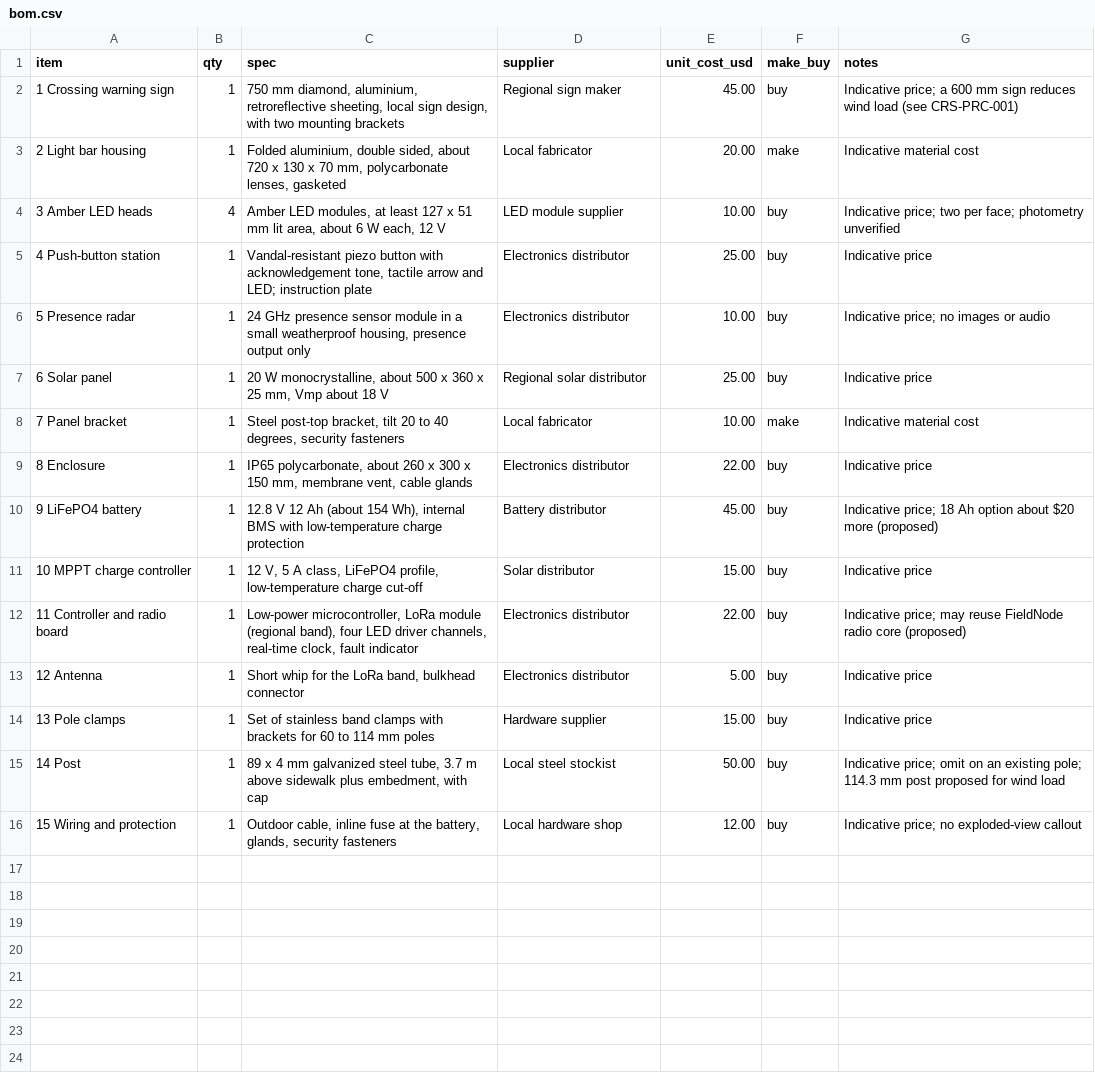
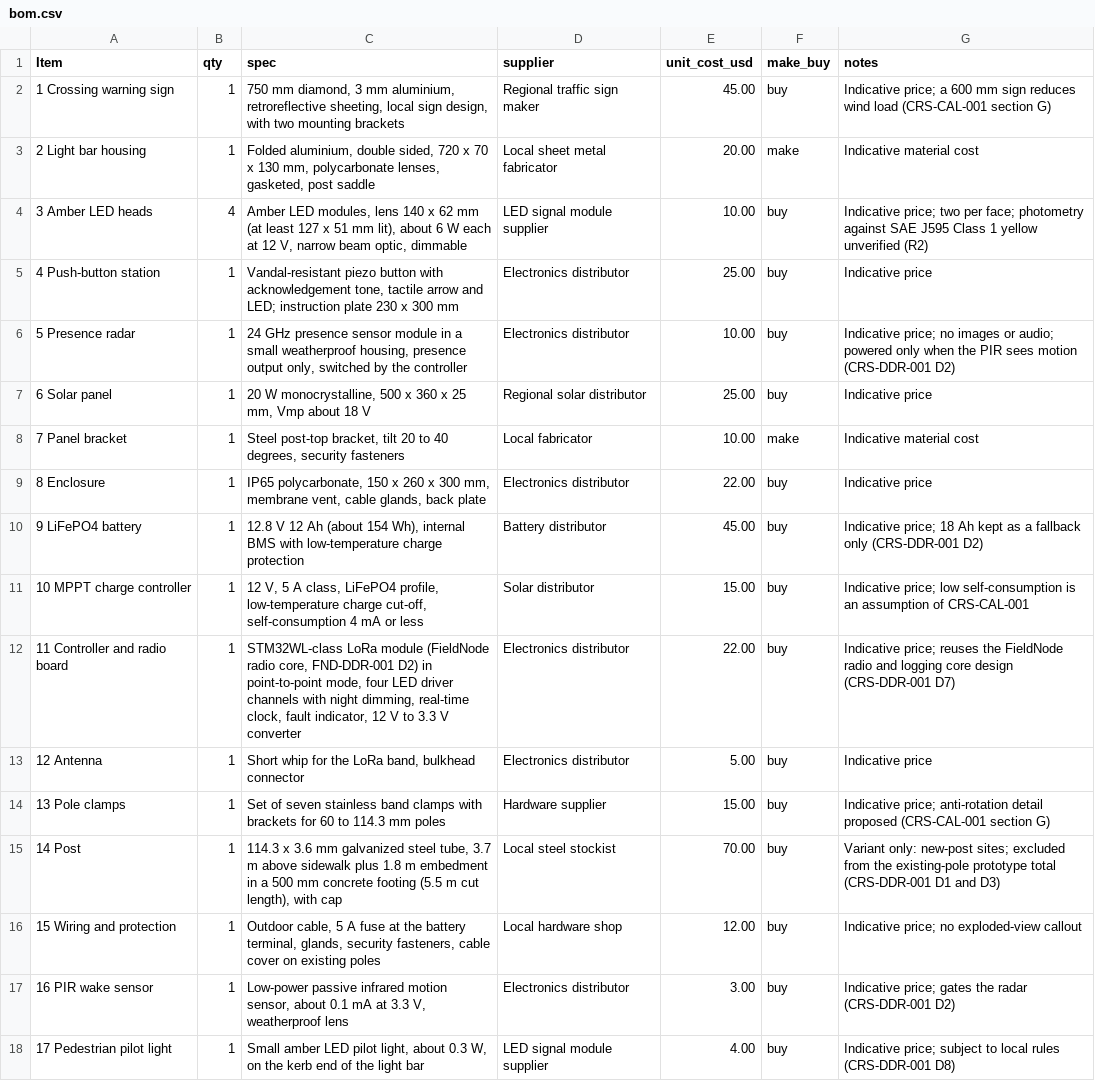
Before and after one commit to BoujeeEnjinia1701/crosssafe, a CSV file: bom/bom.csv, drawn as a sheet.

```diff
--- a/bom/bom.csv
+++ b/bom/bom.csv
@@ -1,16 +1,18 @@
-item,qty,spec,supplier,unit_cost_usd,make_buy,notes
-1 Crossing warning sign,1,"750 mm diamond, aluminium, retroreflective sheeting, local sign design, with two mounting brackets",Regional sign maker,45.00,buy,Indicative price; a 600 mm sign reduces wind load (see CRS-PRC-001)
-2 Light bar housing,1,"Folded aluminium, double sided, about 720 x 130 x 70 mm, polycarbonate lenses, gasketed",Local fabricator,20.00,make,Indicative material cost
-3 Amber LED heads,4,"Amber LED modules, at least 127 x 51 mm lit area, about 6 W each, 12 V",LED module supplier,10.00,buy,Indicative price; two per face; photometry unverified
-4 Push-button station,1,"Vandal-resistant piezo button with acknowledgement tone, tactile arrow and LED; instruction plate",Electronics distributor,25.00,buy,Indicative price
-5 Presence radar,1,"24 GHz presence sensor module in a small weatherproof housing, presence output only",Electronics distributor,10.00,buy,Indicative price; no images or audio
-6 Solar panel,1,"20 W monocrystalline, about 500 x 360 x 25 mm, Vmp about 18 V",Regional solar distributor,25.00,buy,Indicative price
+Item,qty,spec,supplier,unit_cost_usd,make_buy,notes
+1 Crossing warning sign,1,"750 mm diamond, 3 mm aluminium, retroreflective sheeting, local sign design, with two mounting brackets",Regional traffic sign maker,45.00,buy,Indicative price; a 600 mm sign reduces wind load (CRS-CAL-001 section G)
+2 Light bar housing,1,"Folded aluminium, double sided, 720 x 70 x 130 mm, polycarbonate lenses, gasketed, post saddle",Local sheet metal fabricator,20.00,make,Indicative material cost
+3 Amber LED heads,4,"Amber LED modules, lens 140 x 62 mm (at least 127 x 51 mm lit), about 6 W each at 12 V, narrow beam optic, dimmable",LED signal module supplier,10.00,buy,Indicative price; two per face; photometry against SAE J595 Class 1 yellow unverified (R2)
+4 Push-button station,1,"Vandal-resistant piezo button with acknowledgement tone, tactile arrow and LED; instruction plate 230 x 300 mm",Electronics distributor,25.00,buy,Indicative price
+5 Presence radar,1,"24 GHz presence sensor module in a small weatherproof housing, presence output only, switched by the controller",Electronics distributor,10.00,buy,Indicative price; no images or audio; powered only when the PIR sees motion (CRS-DDR-001 D2)
+6 Solar panel,1,"20 W monocrystalline, 500 x 360 x 25 mm, Vmp about 18 V",Regional solar distributor,25.00,buy,Indicative price
 7 Panel bracket,1,"Steel post-top bracket, tilt 20 to 40 degrees, security fasteners",Local fabricator,10.00,make,Indicative material cost
-8 Enclosure,1,"IP65 polycarbonate, about 260 x 300 x 150 mm, membrane vent, cable glands",Electronics distributor,22.00,buy,Indicative price
-9 LiFePO4 battery,1,"12.8 V 12 Ah (about 154 Wh), internal BMS with low-temperature charge protection",Battery distributor,45.00,buy,Indicative price; 18 Ah option about $20 more (proposed)
-10 MPPT charge controller,1,"12 V, 5 A class, LiFePO4 profile, low-temperature charge cut-off",Solar distributor,15.00,buy,Indicative price
-11 Controller and radio board,1,"Low-power microcontroller, LoRa module (regional band), four LED driver channels, real-time clock, fault indicator",Electronics distributor,22.00,buy,Indicative price; may reuse FieldNode radio core (proposed)
+8 Enclosure,1,"IP65 polycarbonate, 150 x 260 x 300 mm, membrane vent, cable glands, back plate",Electronics distributor,22.00,buy,Indicative price
+9 LiFePO4 battery,1,"12.8 V 12 Ah (about 154 Wh), internal BMS with low-temperature charge protection",Battery distributor,45.00,buy,Indicative price; 18 Ah kept as a fallback only (CRS-DDR-001 D2)
+10 MPPT charge controller,1,"12 V, 5 A class, LiFePO4 profile, low-temperature charge cut-off, self-consumption 4 mA or less",Solar distributor,15.00,buy,Indicative price; low self-consumption is an assumption of CRS-CAL-001
+11 Controller and radio board,1,"STM32WL-class LoRa module (FieldNode radio core, FND-DDR-001 D2) in point-to-point mode, four LED driver channels with night dimming, real-time clock, fault indicator, 12 V to 3.3 V converter",Electronics distributor,22.00,buy,Indicative price; reuses the FieldNode radio and logging core design (CRS-DDR-001 D7)
 12 Antenna,1,"Short whip for the LoRa band, bulkhead connector",Electronics distributor,5.00,buy,Indicative price
-13 Pole clamps,1,"Set of stainless band clamps with brackets for 60 to 114 mm poles",Hardware supplier,15.00,buy,Indicative price
-14 Post,1,"89 x 4 mm galvanized steel tube, 3.7 m above sidewalk plus embedment, with cap",Local steel stockist,50.00,buy,Indicative price; omit on an existing pole; 114.3 mm post proposed for wind load
-15 Wiring and protection,1,"Outdoor cable, inline fuse at the battery, glands, security fasteners",Local hardware shop,12.00,buy,Indicative price; no exploded-view callout
+13 Pole clamps,1,"Set of seven stainless band clamps with brackets for 60 to 114.3 mm poles",Hardware supplier,15.00,buy,Indicative price; anti-rotation detail proposed (CRS-CAL-001 section G)
+14 Post,1,"114.3 x 3.6 mm galvanized steel tube, 3.7 m above sidewalk plus 1.8 m embedment in a 500 mm concrete footing (5.5 m cut length), with cap",Local steel stockist,70.00,buy,Variant only: new-post sites; excluded from the existing-pole prototype total (CRS-DDR-001 D1 and D3)
+15 Wiring and protection,1,"Outdoor cable, 5 A fuse at the battery terminal, glands, security fasteners, cable cover on existing poles",Local hardware shop,12.00,buy,Indicative price; no exploded-view callout
+16 PIR wake sensor,1,"Low-power passive infrared motion sensor, about 0.1 mA at 3.3 V, weatherproof lens",Electronics distributor,3.00,buy,Indicative price; gates the radar (CRS-DDR-001 D2)
+17 Pedestrian pilot light,1,"Small amber LED pilot light, about 0.3 W, on the kerb end of the light bar",LED signal module supplier,4.00,buy,Indicative price; subject to local rules (CRS-DDR-001 D8)
```
Also changed, not shown: 41 other files.
